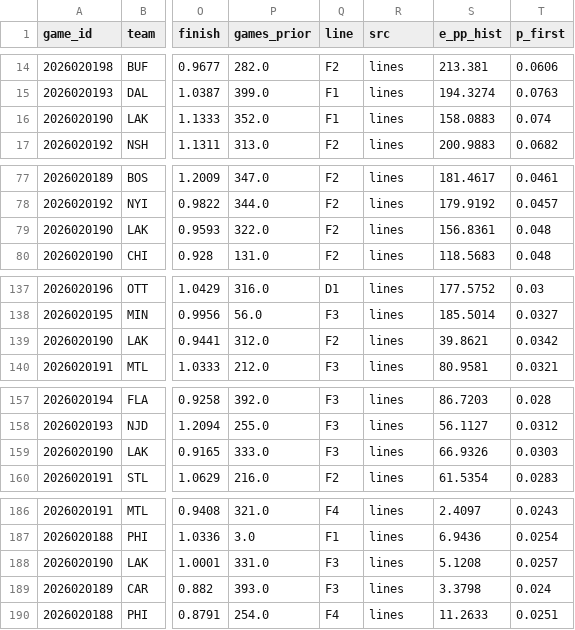
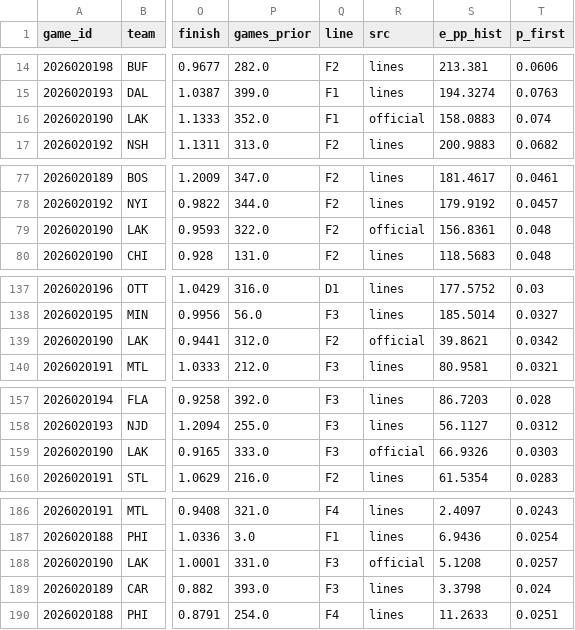
Before and after one commit to TheCanadIndian/nfl-sim-sheet, a CSV file: engine/hockey/projections/2026-10-27.csv, drawn as a sheet; only a part is shown, gaps mark what is left out; the diff covers the shown part only; the diff names each change by its address in the sheet, - before the commit and + after, or states it on an @@ line.

```diff
--- a/engine/hockey/projections/2026-10-27.csv
+++ b/engine/hockey/projections/2026-10-27.csv
-R16 (src): lines
+R16 (src): official
-R79 (src): lines
+R79 (src): official
-R139 (src): lines
+R139 (src): official
-R159 (src): lines
+R159 (src): official
-R188 (src): lines
+R188 (src): official
```
Also changed, not shown: 13 edited cells elsewhere in this file, 16 other files.
